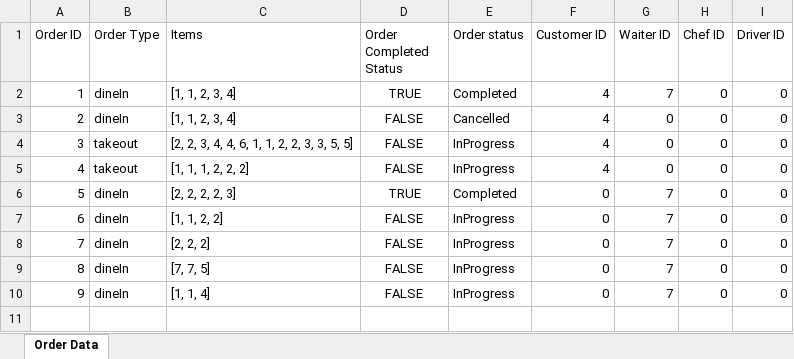
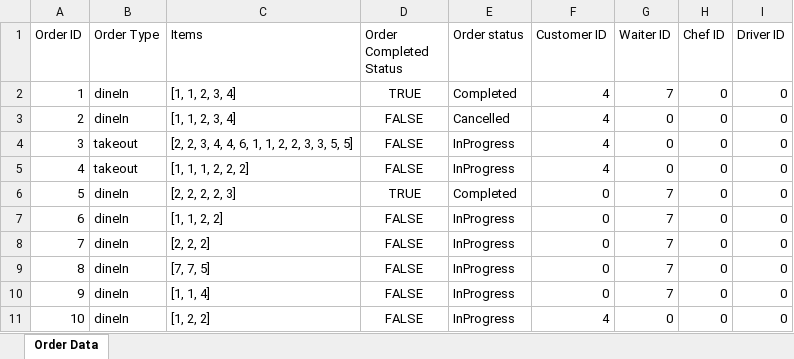
Before and after one commit to sauravss98/Java-Restaurant-Application, an Excel workbook: Group14-A2/src/main/java/Orders/OrderData.xlsx, sheet Order Data, drawn as a sheet; values as stored, in another font and other column widths than the file's, no borders; the diff names each change by its address in the sheet, - before the commit and + after, or states it on an @@ line.

```diff
--- a/Group14-A2/src/main/java/Orders/OrderData.xlsx (sheet Order Data)
+++ b/Group14-A2/src/main/java/Orders/OrderData.xlsx (sheet Order Data)
+row 11: 10 | dineIn | [1, 2, 2] | FALSE | InProgress | 4 | 0 | 0 | 0
```
Also changed, not shown: 2 other files.
